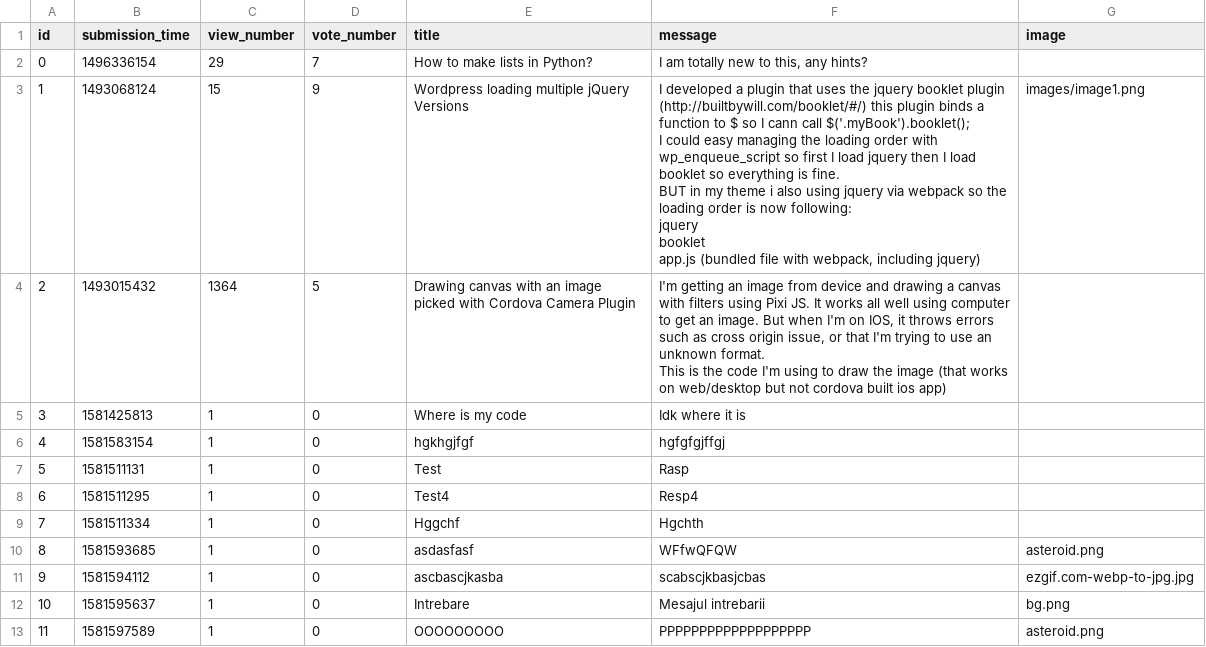
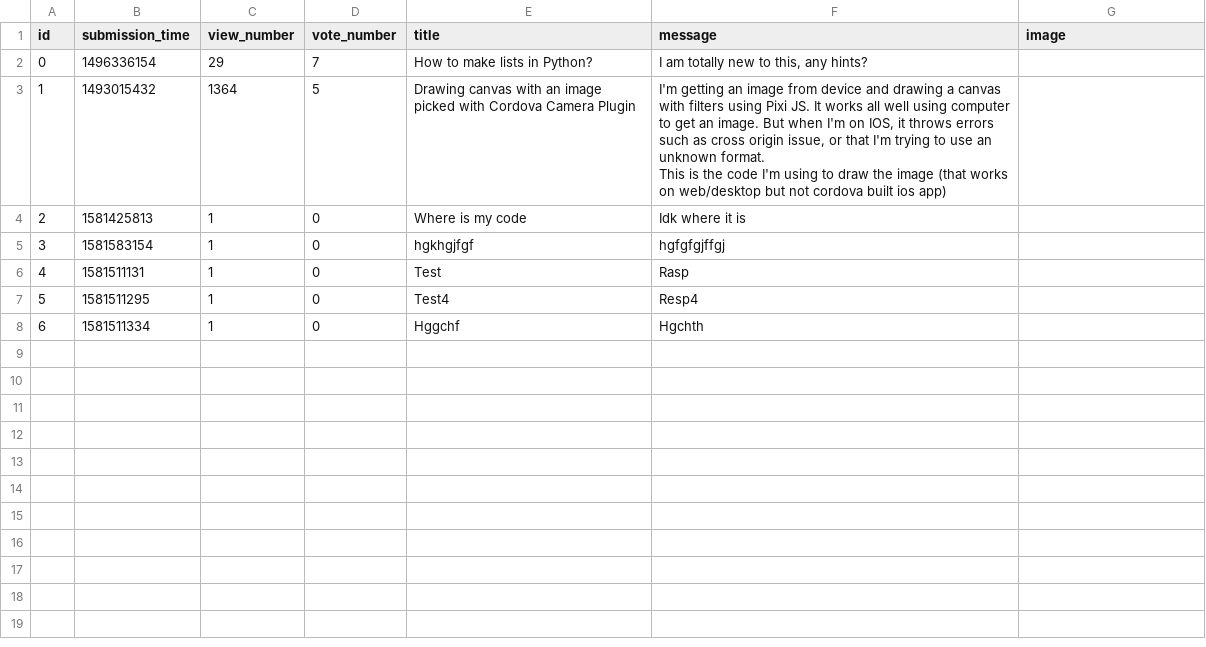
Before and after one commit to AdinaDida/Ask-Mate-SQL, a CSV file: sample_data/question.csv, drawn as a sheet; removed rows and columns are numbered as before the commit, all else as after; ↵ is a line break in a cell; the diff names each change by its address in the sheet, - before the commit and + after, or states it on an @@ line.

```diff
--- a/sample_data/question.csv
+++ b/sample_data/question.csv
-row 3: 1 | 1493068124 | 15 | 9 | Wordpress loading multiple jQuery Versions | I developed a plugin that uses the jquery booklet plugin (http://builtbywill.com/booklet/#/) this plugin binds a function to $ so I cann call $('.myBook').booklet(); ↵ I could easy managing the loading order with wp_enqueue_script so first I load jquery then I load booklet so everything is fine. ↵ BUT in my theme i also using jquery via webpack so the loading order is now following: ↵ jquery ↵ booklet ↵ app.js (bundled file with webpack, including jquery) | images/image1.png
@@ column A (id) renumbered between rows 3 and 8 @@
-row 10: 8 | 1581593685 | 1 | 0 | asdasfasf | WFfwQFQW | asteroid.png
-row 11: 9 | 1581594112 | 1 | 0 | ascbascjkasba | scabscjkbasjcbas | ezgif.com-webp-to-jpg.jpg
-row 12: 10 | 1581595637 | 1 | 0 | Intrebare | Mesajul intrebarii | bg.png
-row 13: 11 | 1581597589 | 1 | 0 | OOOOOOOOO | PPPPPPPPPPPPPPPPPPP | asteroid.png
```
Also changed, not shown: sample_data/answer.csv.
